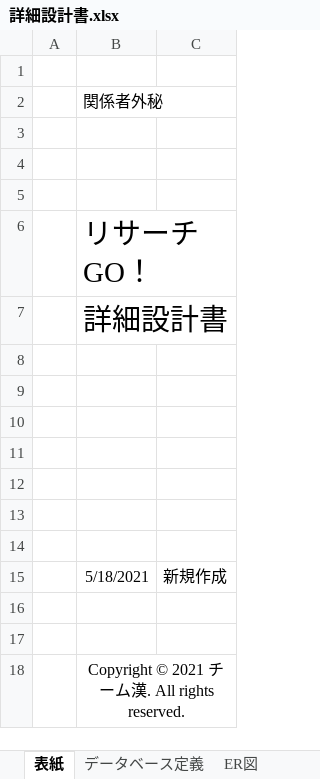
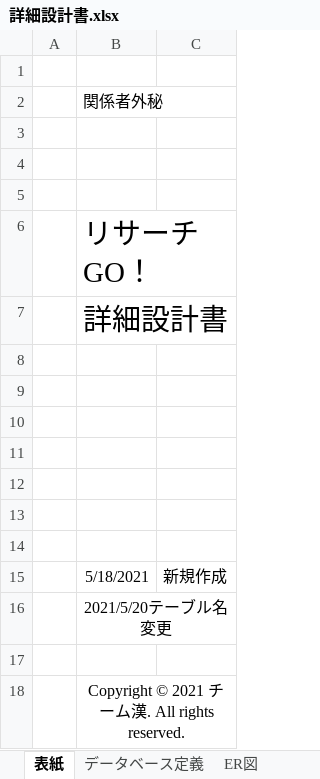
Before and after one commit to sss-sr2021/GUYS, an Excel workbook: 提出物/詳細設計書.xlsx, sheet 表紙, drawn as a sheet; values as stored, in another font and other column widths than the file's, no borders; the diff names each change by its address in the sheet, - before the commit and + after, or states it on an @@ line.

```diff
--- a/提出物/詳細設計書.xlsx (sheet 表紙)
+++ b/提出物/詳細設計書.xlsx (sheet 表紙)
-B16: (empty)
+B16: 2021/5/20テーブル名変更
+B16:C16 merged
```
Also changed, not shown: sheet ER図, sheet データベース定義, 2 other files.
